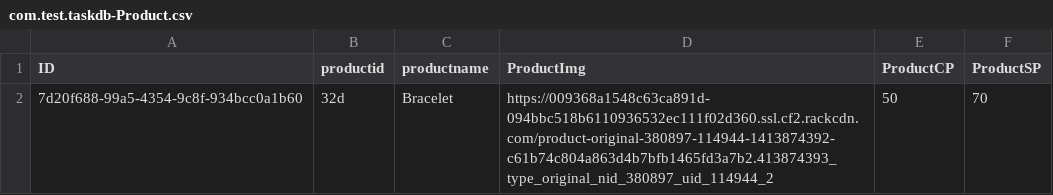
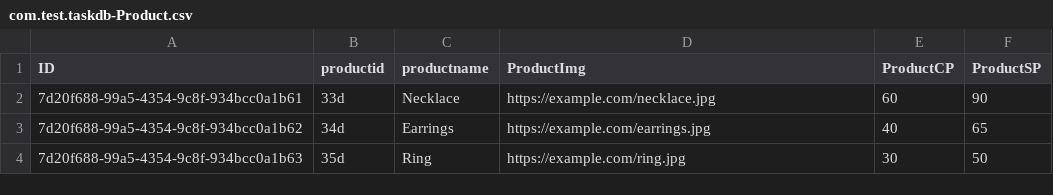
Before and after one commit to Sankruthya-Krishna/Sap-Btp-Task, a CSV file: db/data/com.test.taskdb-Product.csv, drawn as a sheet; removed rows and columns are numbered as before the commit, all else as after; the diff names each change by its address in the sheet, - before the commit and + after, or states it on an @@ line.

```diff
--- a/db/data/com.test.taskdb-Product.csv
+++ b/db/data/com.test.taskdb-Product.csv
-row 2: 7d20f688-99a5-4354-9c8f-934bcc0a1b60 | 32d | Bracelet | https://009368a1548c63ca891d-094bbc518b6110936532ec111f02d360.ssl.cf2.rackcdn.com/product-original-380897-114944-1413874392-c61b74c804a863d4b7bfb1465fd3a7b2.413874393_type_original_nid_380897_uid_114944_2 | 50 | 70
+row 2: 7d20f688-99a5-4354-9c8f-934bcc0a1b61 | 33d | Necklace | https://example.com/necklace.jpg | 60 | 90
+row 3: 7d20f688-99a5-4354-9c8f-934bcc0a1b62 | 34d | Earrings | https://example.com/earrings.jpg | 40 | 65
+row 4: 7d20f688-99a5-4354-9c8f-934bcc0a1b63 | 35d | Ring | https://example.com/ring.jpg | 30 | 50
```
Also changed, not shown: 5 other files.
